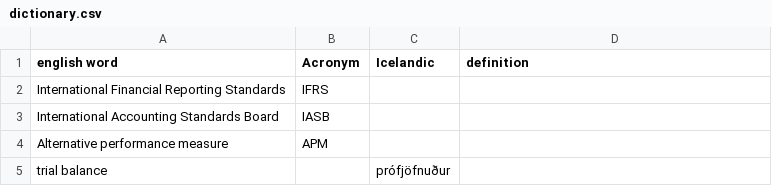
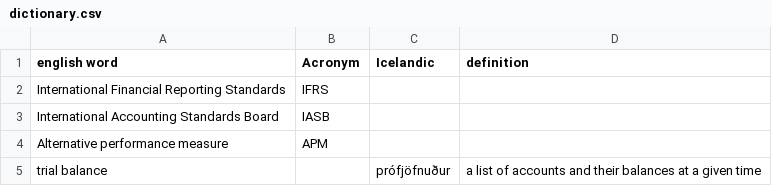
Before and after one commit to judyfong/vid505g-arsreikningagerdA, a CSV file: dictionary.csv, drawn as a sheet.

Commit message:
Update dictionary.csv

```diff
--- a/dictionary.csv
+++ b/dictionary.csv
@@ -4,2 +4,2 @@ International Accounting Standards Board, IASB,,
 Alternative performance measure,APM, ,
-trial balance,,prófjöfnuður,
+trial balance,,prófjöfnuður, a list of accounts and their balances at a given time
```
